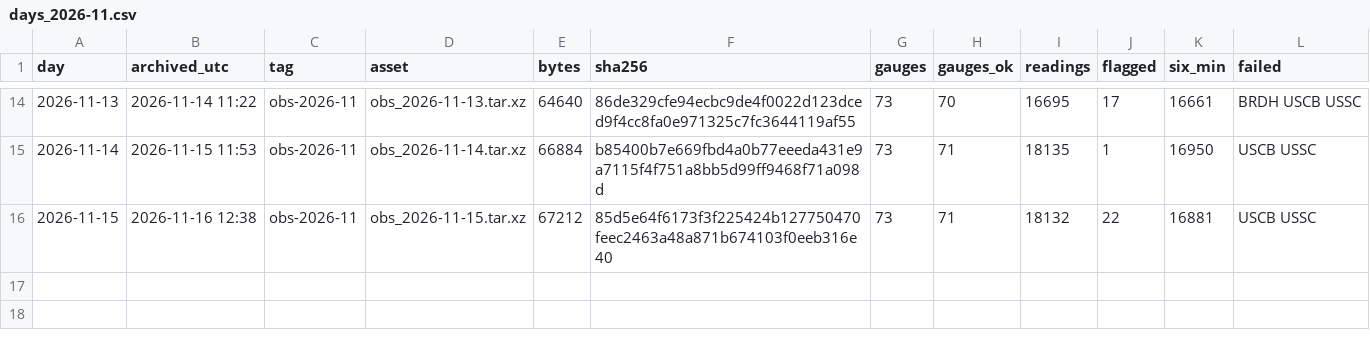
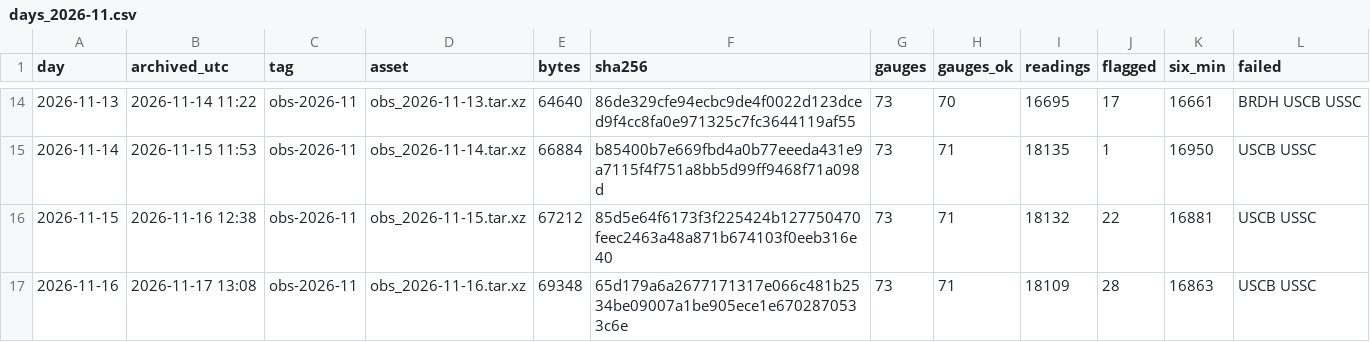
Before and after one commit to DerekLoftis/StormSense-archive, a CSV file: data/index/obs/days_2026-11.csv, drawn as a sheet; only a part is shown, gaps mark what is left out.

```diff
--- a/data/index/obs/days_2026-11.csv
+++ b/data/index/obs/days_2026-11.csv
@@ -16 +16,2 @@ day,archived_utc,tag,asset,bytes,sha256,gauges,gauges_ok,readings,flagged,six_mi
 2026-11-15,2026-11-16 12:38,obs-2026-11,obs_2026-11-15.tar.xz,67212,85d5e64f6173f3f225424b127750470feec2463a48a871b674103f0eeb316e40,73,71,18132,22,16881,USCB USSC
+2026-11-16,2026-11-17 13:08,obs-2026-11,obs_2026-11-16.tar.xz,69348,65d179a6a2677171317e066c481b2534be09007a1be905ece1e6702870533c6e,73,71,18109,28,16863,USCB USSC
```
Also changed, not shown: 1 other file.
